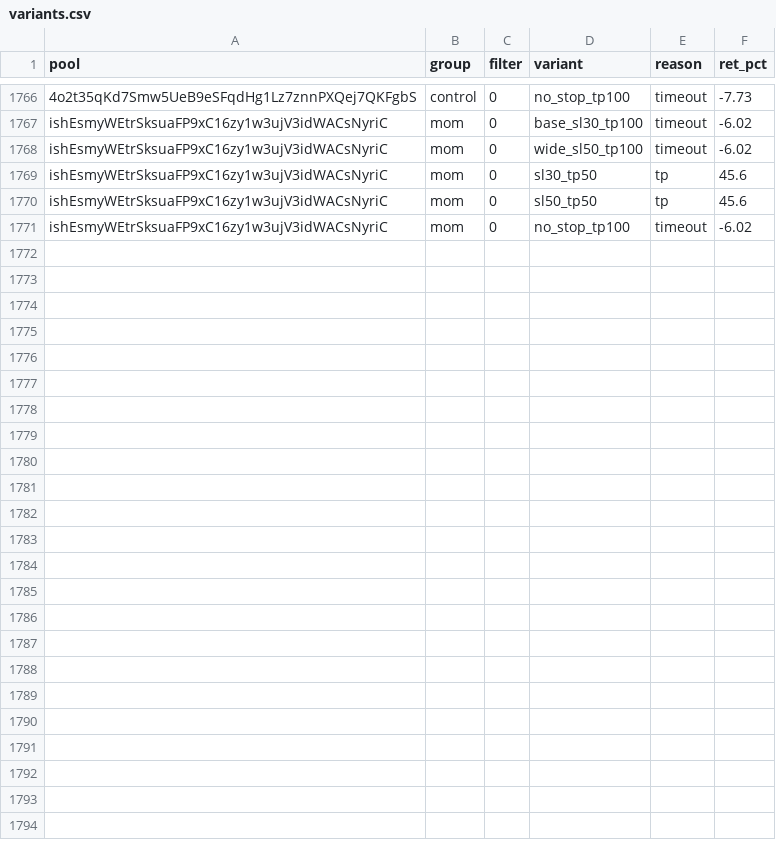
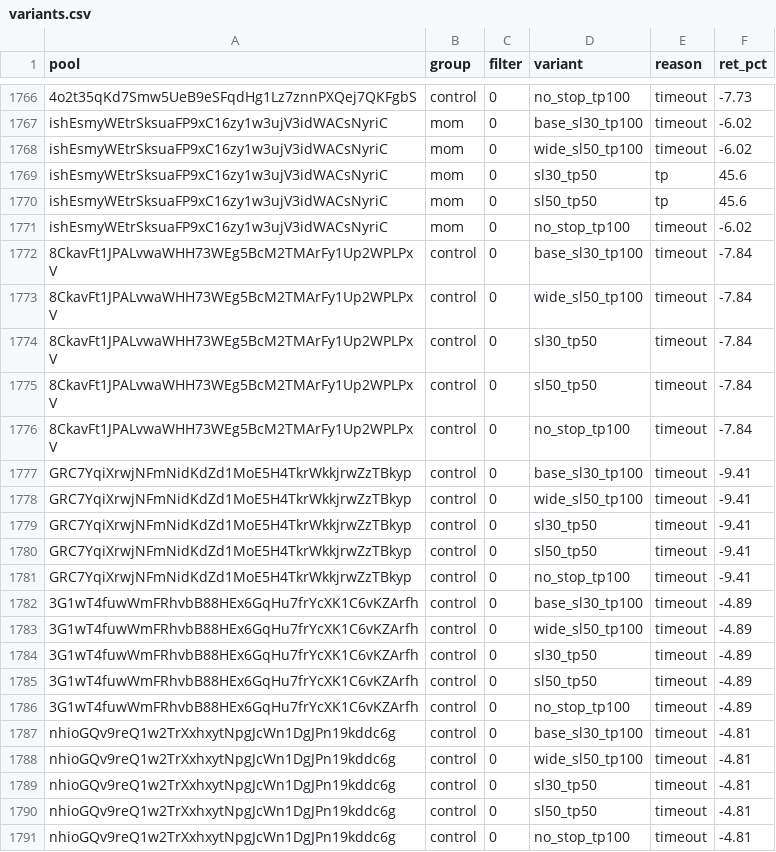
Before and after one commit to twangy2157/paper-trader-sim., a CSV file: paper_data/variants.csv, drawn as a sheet; only a part is shown, gaps mark what is left out.

Commit message:
paper trader update

```diff
--- a/paper_data/variants.csv
+++ b/paper_data/variants.csv
@@ -1771 +1771,21 @@ ishEsmyWEtrSksuaFP9xC16zy1w3ujV3idWACsNyriC,mom,0,sl50_tp50,tp,45.6
 ishEsmyWEtrSksuaFP9xC16zy1w3ujV3idWACsNyriC,mom,0,no_stop_tp100,timeout,-6.02
+8CkavFt1JPALvwaWHH73WEg5BcM2TMArFy1Up2WPLPxV,control,0,base_sl30_tp100,timeout,-7.84
+8CkavFt1JPALvwaWHH73WEg5BcM2TMArFy1Up2WPLPxV,control,0,wide_sl50_tp100,timeout,-7.84
+8CkavFt1JPALvwaWHH73WEg5BcM2TMArFy1Up2WPLPxV,control,0,sl30_tp50,timeout,-7.84
+8CkavFt1JPALvwaWHH73WEg5BcM2TMArFy1Up2WPLPxV,control,0,sl50_tp50,timeout,-7.84
+8CkavFt1JPALvwaWHH73WEg5BcM2TMArFy1Up2WPLPxV,control,0,no_stop_tp100,timeout,-7.84
+GRC7YqiXrwjNFmNidKdZd1MoE5H4TkrWkkjrwZzTBkyp,control,0,base_sl30_tp100,timeout,-9.41
+GRC7YqiXrwjNFmNidKdZd1MoE5H4TkrWkkjrwZzTBkyp,control,0,wide_sl50_tp100,timeout,-9.41
+GRC7YqiXrwjNFmNidKdZd1MoE5H4TkrWkkjrwZzTBkyp,control,0,sl30_tp50,timeout,-9.41
+GRC7YqiXrwjNFmNidKdZd1MoE5H4TkrWkkjrwZzTBkyp,control,0,sl50_tp50,timeout,-9.41
+GRC7YqiXrwjNFmNidKdZd1MoE5H4TkrWkkjrwZzTBkyp,control,0,no_stop_tp100,timeout,-9.41
+3G1wT4fuwWmFRhvbB88HEx6GqHu7frYcXK1C6vKZArfh,control,0,base_sl30_tp100,timeout,-4.89
+3G1wT4fuwWmFRhvbB88HEx6GqHu7frYcXK1C6vKZArfh,control,0,wide_sl50_tp100,timeout,-4.89
+3G1wT4fuwWmFRhvbB88HEx6GqHu7frYcXK1C6vKZArfh,control,0,sl30_tp50,timeout,-4.89
+3G1wT4fuwWmFRhvbB88HEx6GqHu7frYcXK1C6vKZArfh,control,0,sl50_tp50,timeout,-4.89
+3G1wT4fuwWmFRhvbB88HEx6GqHu7frYcXK1C6vKZArfh,control,0,no_stop_tp100,timeout,-4.89
+nhioGQv9reQ1w2TrXxhxytNpgJcWn1DgJPn19kddc6g,control,0,base_sl30_tp100,timeout,-4.81
+nhioGQv9reQ1w2TrXxhxytNpgJcWn1DgJPn19kddc6g,control,0,wide_sl50_tp100,timeout,-4.81
+nhioGQv9reQ1w2TrXxhxytNpgJcWn1DgJPn19kddc6g,control,0,sl30_tp50,timeout,-4.81
+nhioGQv9reQ1w2TrXxhxytNpgJcWn1DgJPn19kddc6g,control,0,sl50_tp50,timeout,-4.81
+nhioGQv9reQ1w2TrXxhxytNpgJcWn1DgJPn19kddc6g,control,0,no_stop_tp100,timeout,-4.81
```
Also changed, not shown: paper_data/ledger.csv, 3 other files.
